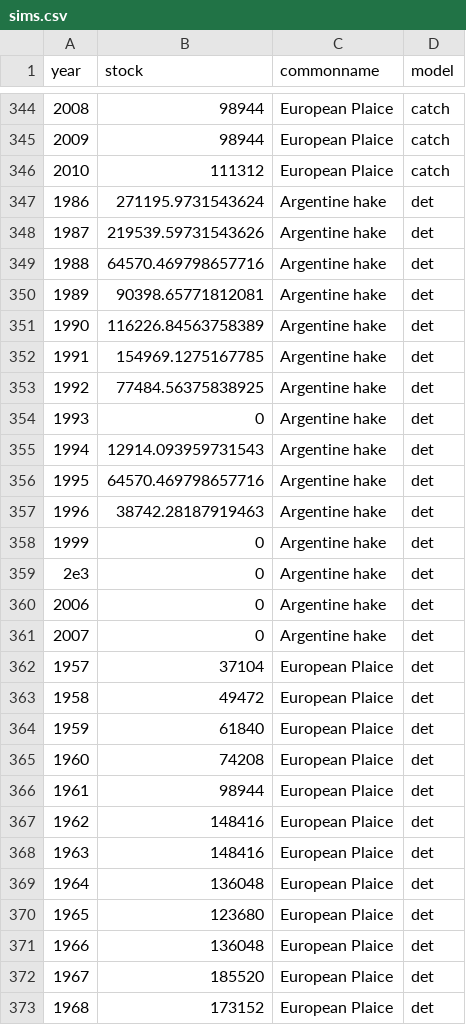
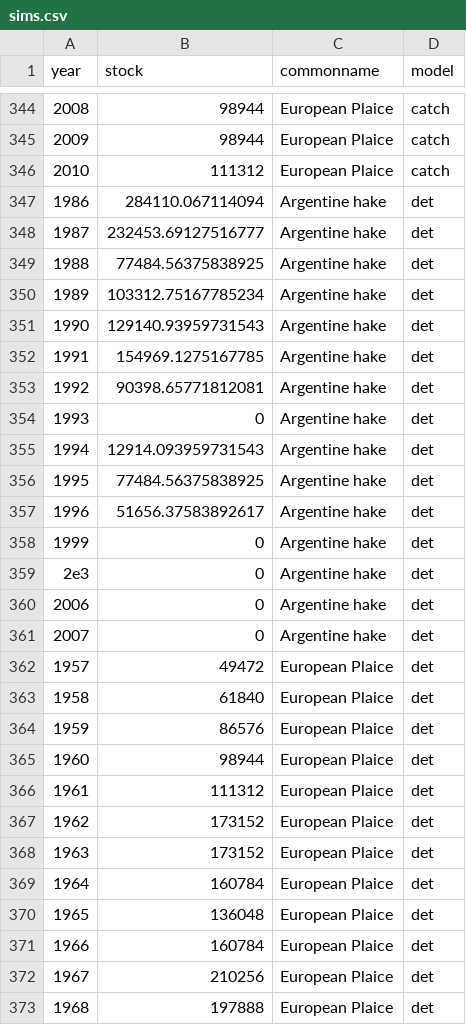
Before and after one commit to boettiger-lab/pomdp-intro, a CSV file: appendix/appendixB_files/sims.csv, drawn as a sheet; only a part is shown, gaps mark what is left out; the diff covers the shown part only.

```diff
--- a/appendix/appendixB_files/sims.csv
+++ b/appendix/appendixB_files/sims.csv
@@ -346,13 +346,13 @@ year,stock,commonname,model
 2010,111312,European Plaice,catch
-1986,271195.9731543624,Argentine hake,det
-1987,219539.59731543626,Argentine hake,det
-1988,64570.469798657716,Argentine hake,det
-1989,90398.65771812081,Argentine hake,det
-1990,116226.84563758389,Argentine hake,det
+1986,284110.067114094,Argentine hake,det
+1987,232453.69127516777,Argentine hake,det
+1988,77484.56375838925,Argentine hake,det
+1989,103312.75167785234,Argentine hake,det
+1990,129140.93959731543,Argentine hake,det
 1991,154969.1275167785,Argentine hake,det
-1992,77484.56375838925,Argentine hake,det
+1992,90398.65771812081,Argentine hake,det
 1993,0,Argentine hake,det
 1994,12914.093959731543,Argentine hake,det
-1995,64570.469798657716,Argentine hake,det
-1996,38742.28187919463,Argentine hake,det
+1995,77484.56375838925,Argentine hake,det
+1996,51656.37583892617,Argentine hake,det
 1999,0,Argentine hake,det
@@ -361,13 +361,13 @@ year,stock,commonname,model
 2007,0,Argentine hake,det
-1957,37104,European Plaice,det
-1958,49472,European Plaice,det
-1959,61840,European Plaice,det
-1960,74208,European Plaice,det
-1961,98944,European Plaice,det
-1962,148416,European Plaice,det
-1963,148416,European Plaice,det
-1964,136048,European Plaice,det
-1965,123680,European Plaice,det
-1966,136048,European Plaice,det
-1967,185520,European Plaice,det
-1968,173152,European Plaice,det
+1957,49472,European Plaice,det
+1958,61840,European Plaice,det
+1959,86576,European Plaice,det
+1960,98944,European Plaice,det
+1961,111312,European Plaice,det
+1962,173152,European Plaice,det
+1963,173152,European Plaice,det
+1964,160784,European Plaice,det
+1965,136048,European Plaice,det
+1966,160784,European Plaice,det
+1967,210256,European Plaice,det
+1968,197888,European Plaice,det
```
Also changed, not shown: 95 edited cells elsewhere in this file, appendix/appendix_files/policy_table.csv, 7 other files.
